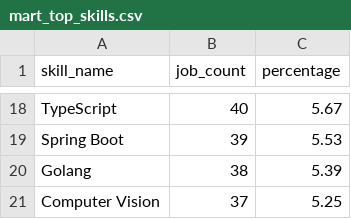
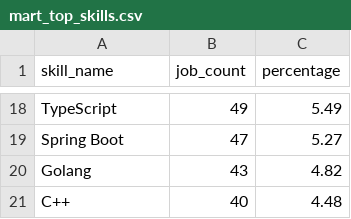
Before and after one commit to Thaiduonng/it-job-demand-analysis, a CSV file: data/marts/mart_top_skills.csv, drawn as a sheet; only a part is shown, gaps mark what is left out; removed rows and columns are numbered as before the commit, all else as after; the diff covers the shown part only; the diff names each change by its address in the sheet, - before the commit and + after, or states it on an @@ line.

```diff
--- a/data/marts/mart_top_skills.csv
+++ b/data/marts/mart_top_skills.csv
-B18 (job_count): 40
+B18 (job_count): 49
-C18 (percentage): 5.67
+C18 (percentage): 5.49
-B19 (job_count): 39
+B19 (job_count): 47
-C19 (percentage): 5.53
+C19 (percentage): 5.27
-B20 (job_count): 38
+B20 (job_count): 43
-C20 (percentage): 5.39
+C20 (percentage): 4.82
-row 21: Computer Vision | 37 | 5.25
+row 21: C++ | 40 | 4.48
```
Also changed, not shown: 3 added rows, 3 removed rows and 26 edited cells elsewhere in this file, data/marts/mart_salary_by_role_exp.csv, data/marts/mart_skills_salary.csv, 13 other files.
